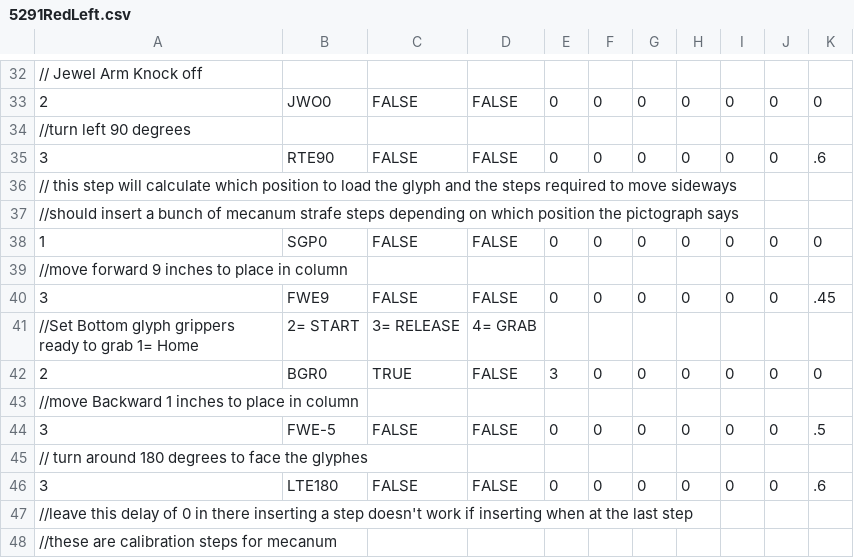
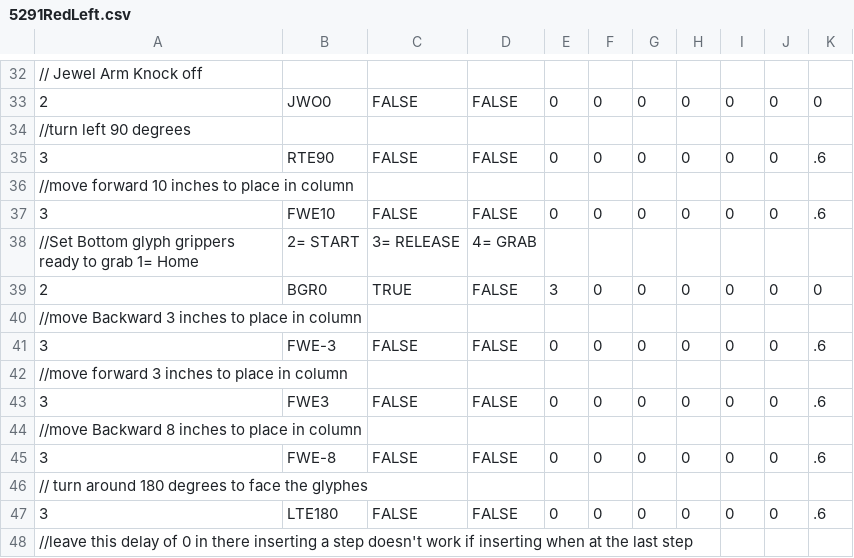
Before and after one commit to TOWR5291/2017-2018_FTC_RELIC_RECOVERY, a CSV file: Sequences/5291RedLeft.csv, drawn as a sheet; only a part is shown, gaps mark what is left out; the shorter side is filled out with more unchanged rows.

```diff
--- a/Sequences/5291RedLeft.csv
+++ b/Sequences/5291RedLeft.csv
@@ -35,11 +35,12 @@
 3,RTE90,FALSE,FALSE,0,0,0,0,0,0,.6
-// this step will calculate which position to load the glyph and the steps required to move sideways
-//should insert a bunch of mecanum strafe steps depending on which position the pictograph says
-1,SGP0,FALSE,FALSE,0,0,0,0,0,0,0
-//move forward 9 inches to place in column
-3,FWE9,FALSE,FALSE,0,0,0,0,0,0,.45
+//move forward 10 inches to place in column
+3,FWE10,FALSE,FALSE,0,0,0,0,0,0,.6
 //Set Bottom glyph grippers ready to grab 1= Home, 2= START, 3= RELEASE, 4= GRAB
 2,BGR0,TRUE,FALSE,3,0,0,0,0,0,0
-//move Backward 1 inches to place in column
-3,FWE-5,FALSE,FALSE,0,0,0,0,0,0,.5
+//move Backward 3 inches to place in column
+3,FWE-3,FALSE,FALSE,0,0,0,0,0,0,.6
+//move forward 3 inches to place in column
+3,FWE3,FALSE,FALSE,0,0,0,0,0,0,.6
+//move Backward 8 inches to place in column
+3,FWE-8,FALSE,FALSE,0,0,0,0,0,0,.6
 // turn around 180 degrees to face the glyphes
```
Also changed, not shown: Sequences/5291BlueLeft.csv, Sequences/5291BlueRight.csv, 5 other files.
